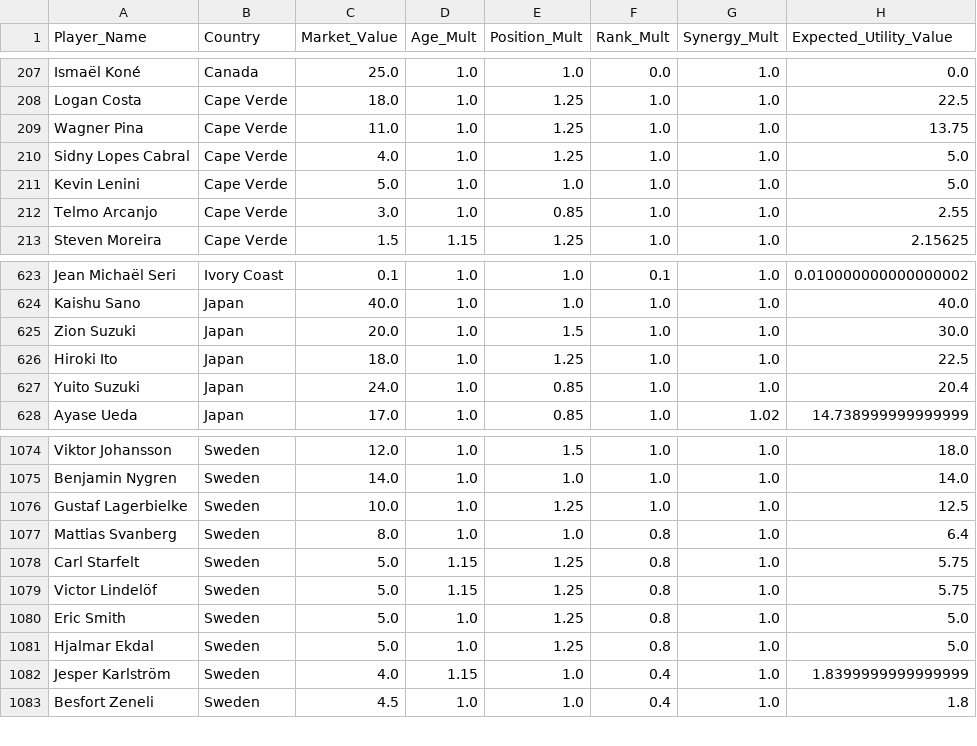
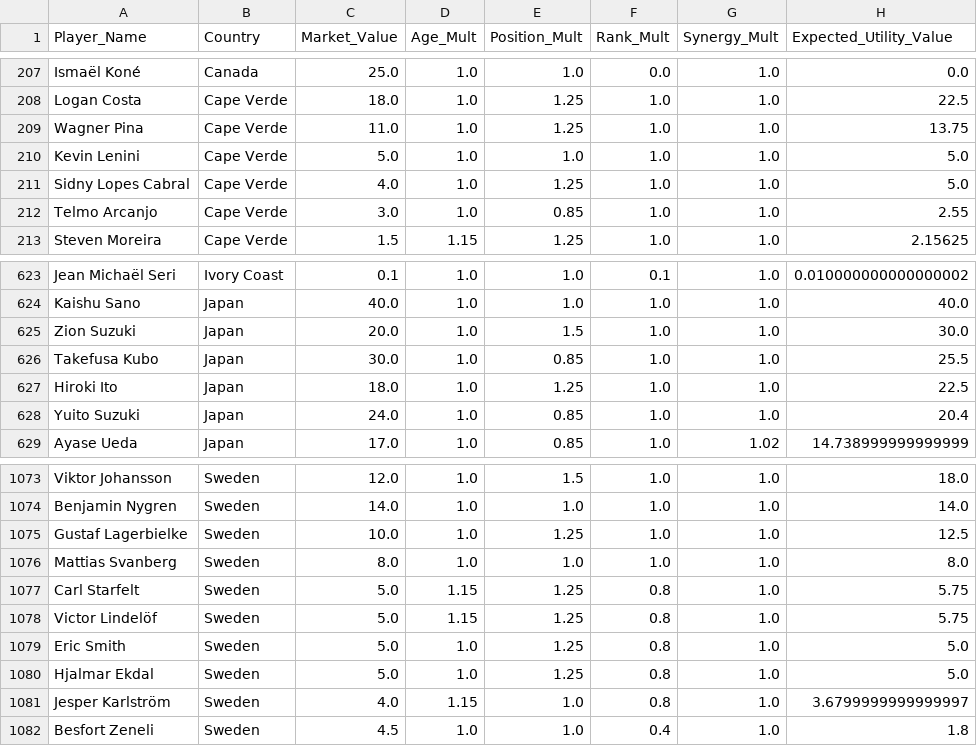
Before and after one commit to learntech0411/WorldCup2026, a CSV file: backend/value_transform.csv, drawn as a sheet; only a part is shown, gaps mark what is left out; the diff covers the shown part only.

```diff
--- a/backend/value_transform.csv
+++ b/backend/value_transform.csv
@@ -209,4 +209,4 @@ Logan Costa,Cape Verde,18.0,1.0,1.25,1.0,1.0,22.5
 Wagner Pina,Cape Verde,11.0,1.0,1.25,1.0,1.0,13.75
+Kevin Lenini,Cape Verde,5.0,1.0,1.0,1.0,1.0,5.0
 Sidny Lopes Cabral,Cape Verde,4.0,1.0,1.25,1.0,1.0,5.0
-Kevin Lenini,Cape Verde,5.0,1.0,1.0,1.0,1.0,5.0
 Telmo Arcanjo,Cape Verde,3.0,1.0,0.85,1.0,1.0,2.55
@@ -625,2 +625,3 @@ Kaishu Sano,Japan,40.0,1.0,1.0,1.0,1.0,40.0
 Zion Suzuki,Japan,20.0,1.0,1.5,1.0,1.0,30.0
+Takefusa Kubo,Japan,30.0,1.0,0.85,1.0,1.0,25.5
 Hiroki Ito,Japan,18.0,1.0,1.25,1.0,1.0,22.5
@@ -1076,3 +1075,3 @@ Benjamin Nygren,Sweden,14.0,1.0,1.0,1.0,1.0,14.0
 Gustaf Lagerbielke,Sweden,10.0,1.0,1.25,1.0,1.0,12.5
-Mattias Svanberg,Sweden,8.0,1.0,1.0,0.8,1.0,6.4
+Mattias Svanberg,Sweden,8.0,1.0,1.0,1.0,1.0,8.0
 Carl Starfelt,Sweden,5.0,1.15,1.25,0.8,1.0,5.75
@@ -1081,3 +1080,3 @@ Eric Smith,Sweden,5.0,1.0,1.25,0.8,1.0,5.0
 Hjalmar Ekdal,Sweden,5.0,1.0,1.25,0.8,1.0,5.0
-Jesper Karlström,Sweden,4.0,1.15,1.0,0.4,1.0,1.8399999999999999
+Jesper Karlström,Sweden,4.0,1.15,1.0,0.8,1.0,3.6799999999999997
 Besfort Zeneli,Sweden,4.5,1.0,1.0,0.4,1.0,1.8
```
Also changed, not shown: 6 added rows, 7 removed rows and 10 edited cells elsewhere in this file, backend/world_cup_countries.csv, backend/world_cup_players.csv.
